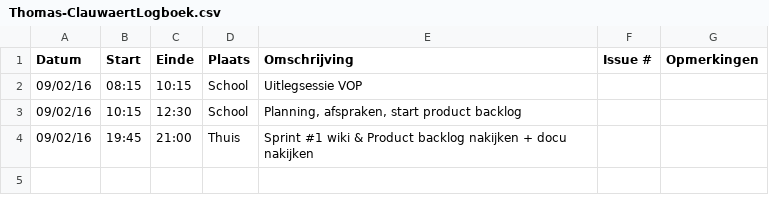
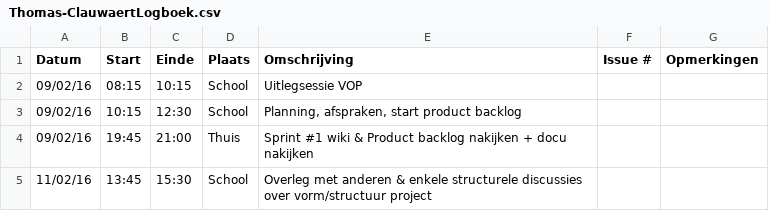
Before and after one commit to verkeergent/Traffic-Travel-Time-Analyzer-4, a CSV file: Thomas-ClauwaertLogboek.csv, drawn as a sheet; the diff names each change by its address in the sheet, - before the commit and + after, or states it on an @@ line.

Commit message:
Update Thomas-ClauwaertLogboek.csv

```diff
--- a/Thomas-ClauwaertLogboek.csv
+++ b/Thomas-ClauwaertLogboek.csv
+row 5: 11/02/16 | 13:45 | 15:30 | School | Overleg met anderen & enkele structurele discussies over vorm/structuur project
```
